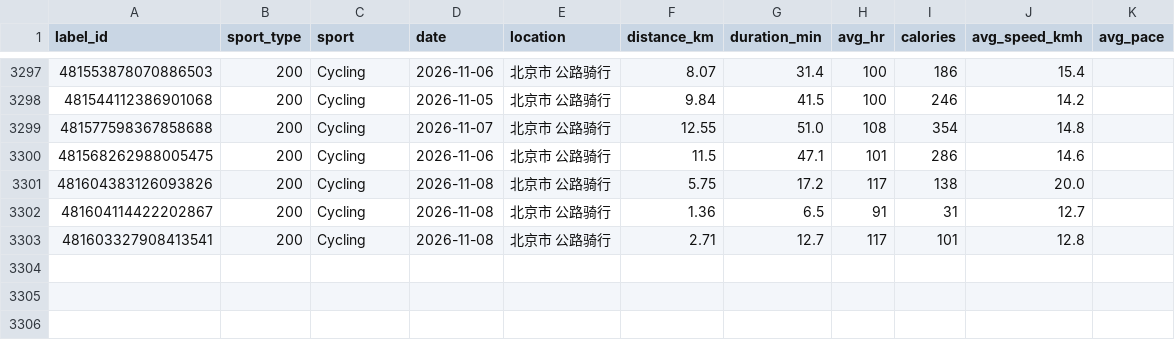
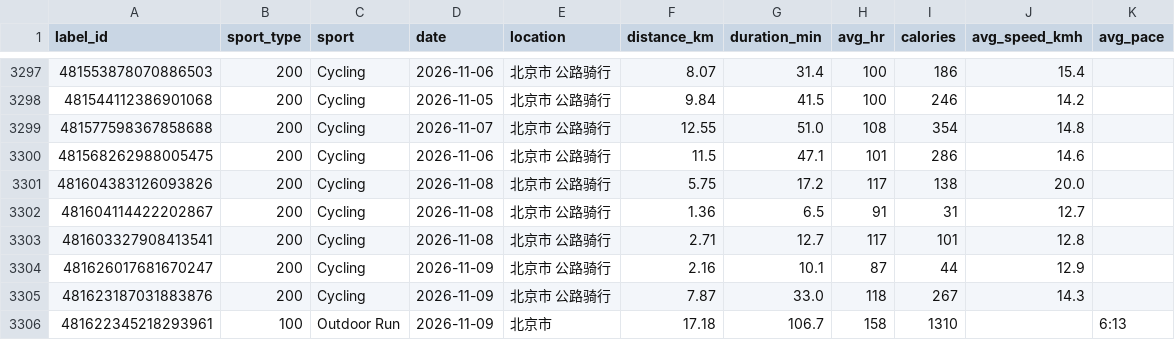
Before and after one commit to zhubao315/health, a CSV file: data/activities.csv, drawn as a sheet; only a part is shown, gaps mark what is left out; the diff names each change by its address in the sheet, - before the commit and + after, or states it on an @@ line.

```diff
--- a/data/activities.csv
+++ b/data/activities.csv
+row 3304: 481626017681670247 | 200 | Cycling | 2026-11-09 | 北京市 公路骑行 | 2.16 | 10.1 | 87 | 44 | 12.9
+row 3305: 481623187031883876 | 200 | Cycling | 2026-11-09 | 北京市 公路骑行 | 7.87 | 33.0 | 118 | 267 | 14.3
+row 3306: 481622345218293961 | 100 | Outdoor Run | 2026-11-09 | 北京市 | 17.18 | 106.7 | 158 | 1310 |  | 6:13
```
Also changed, not shown: data/daily.csv, data/daily_health.csv, 15 other files.
